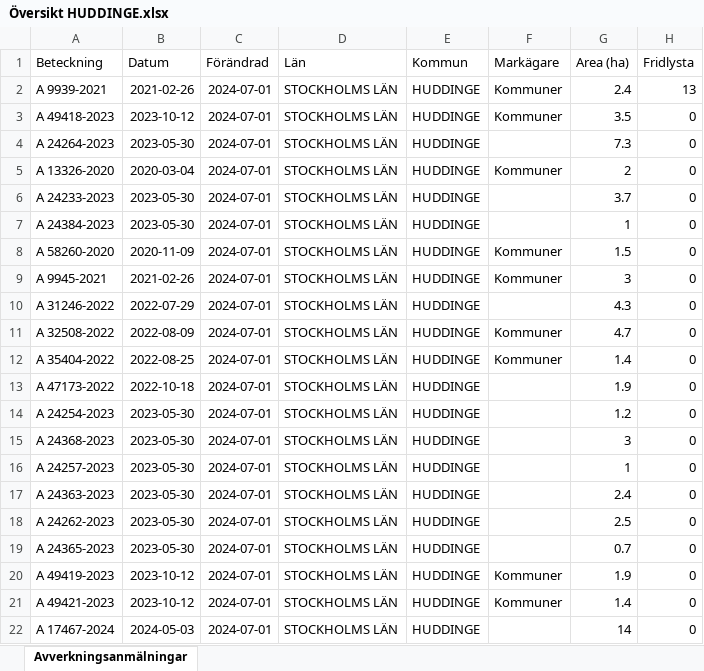
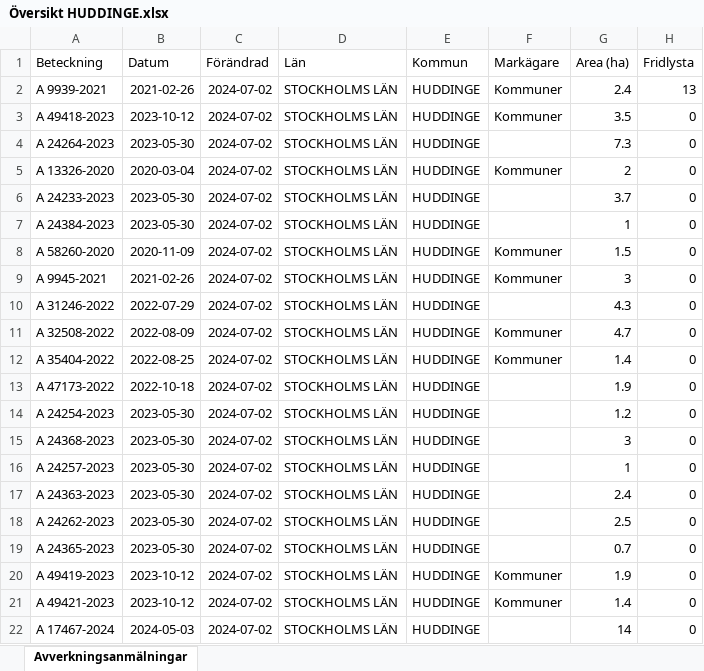
Before and after one commit to klasma/Logging_0126, an Excel workbook: Översikt HUDDINGE.xlsx, sheet Avverkningsanmälningar, drawn as a sheet; only a part is shown; values as stored, in another font and other column widths than the file's, no borders; the diff names each change by its address in the sheet, - before the commit and + after, or states it on an @@ line.

```diff
--- a/Översikt HUDDINGE.xlsx (sheet Avverkningsanmälningar)
+++ b/Översikt HUDDINGE.xlsx (sheet Avverkningsanmälningar)
-C2:C22 (Förändrad): 2024-07-01
+C2:C22 (Förändrad): 2024-07-02
```
Also changed, not shown: artfynd/A 13326-2020 artfynd.xlsx, artfynd/A 24233-2023 artfynd.xlsx, 30 other files.
